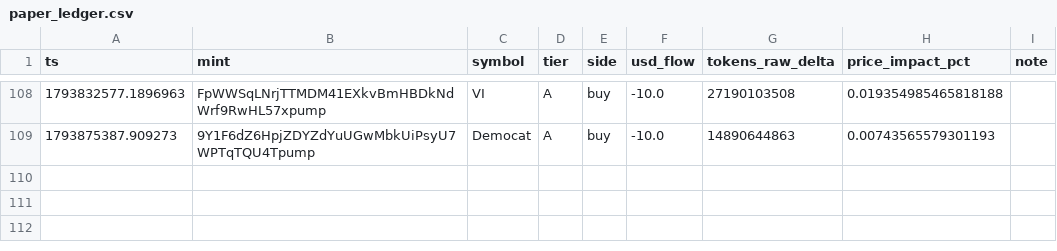
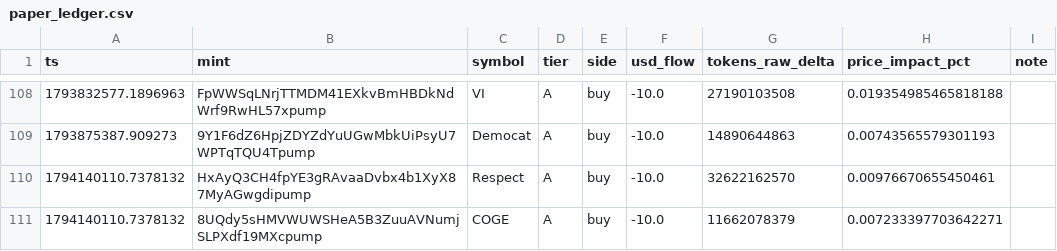
Before and after one commit to yousefjan2007-crypto/solana_screener, a CSV file: data/paper_ledger.csv, drawn as a sheet; only a part is shown, gaps mark what is left out; the diff names each change by its address in the sheet, - before the commit and + after, or states it on an @@ line.

```diff
--- a/data/paper_ledger.csv
+++ b/data/paper_ledger.csv
+row 110: 1794140110.7378132 | HxAyQ3CH4fpYE3gRAvaaDvbx4b1XyX87MyAGwgdipump | Respect | A | buy | -10.0 | 32622162570 | 0.00976670655450461
+row 111: 1794140110.7378132 | 8UQdy5sHMVWUWSHeA5B3ZuuAVNumjSLPXdf19MXcpump | COGE | A | buy | -10.0 | 11662078379 | 0.007233397703642271
```
Also changed, not shown: 5 other files.
